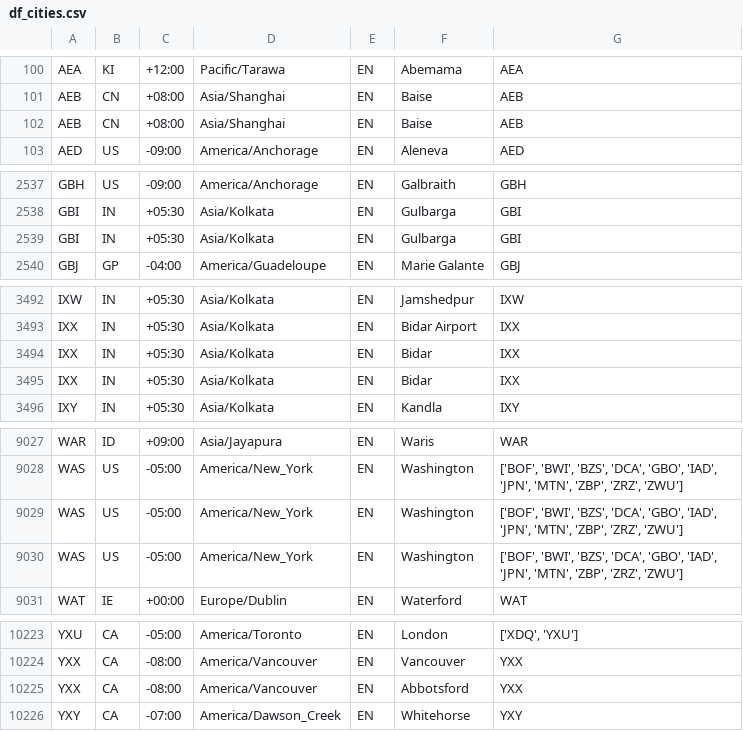
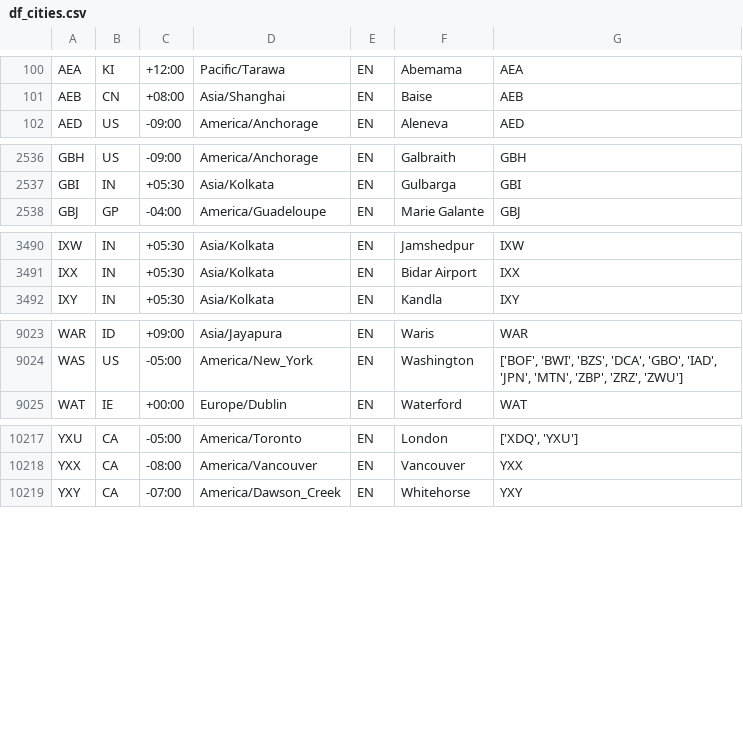
Before and after one commit to mkvph0ch/dst_airlines, a CSV file: data/df_cities.csv, drawn as a sheet; only a part is shown, gaps mark what is left out.

```diff
--- a/data/df_cities.csv
+++ b/data/df_cities.csv
@@ -101,3 +101,2 @@ AEA;KI;+12:00;Pacific/Tarawa;EN;Abemama;AEA
 AEB;CN;+08:00;Asia/Shanghai;EN;Baise;AEB
-AEB;CN;+08:00;Asia/Shanghai;EN;Baise;AEB
 AED;US;-09:00;America/Anchorage;EN;Aleneva;AED
@@ -2538,3 +2537,2 @@ GBH;US;-09:00;America/Anchorage;EN;Galbraith;GBH
 GBI;IN;+05:30;Asia/Kolkata;EN;Gulbarga;GBI
-GBI;IN;+05:30;Asia/Kolkata;EN;Gulbarga;GBI
 GBJ;GP;-04:00;America/Guadeloupe;EN;Marie Galante;GBJ
@@ -3493,4 +3491,2 @@ IXW;IN;+05:30;Asia/Kolkata;EN;Jamshedpur;IXW
 IXX;IN;+05:30;Asia/Kolkata;EN;Bidar Airport;IXX
-IXX;IN;+05:30;Asia/Kolkata;EN;Bidar;IXX
-IXX;IN;+05:30;Asia/Kolkata;EN;Bidar;IXX
 IXY;IN;+05:30;Asia/Kolkata;EN;Kandla;IXY
@@ -9028,4 +9024,2 @@ WAR;ID;+09:00;Asia/Jayapura;EN;Waris;WAR
 WAS;US;-05:00;America/New_York;EN;Washington;['BOF', 'BWI', 'BZS', 'DCA', 'GBO', 'IAD', 'JPN', 'MTN', 'ZBP', 'ZRZ', 'ZWU']
-WAS;US;-05:00;America/New_York;EN;Washington;['BOF', 'BWI', 'BZS', 'DCA', 'GBO', 'IAD', 'JPN', 'MTN', 'ZBP', 'ZRZ', 'ZWU']
-WAS;US;-05:00;America/New_York;EN;Washington;['BOF', 'BWI', 'BZS', 'DCA', 'GBO', 'IAD', 'JPN', 'MTN', 'ZBP', 'ZRZ', 'ZWU']
 WAT;IE;+00:00;Europe/Dublin;EN;Waterford;WAT
@@ -10224,3 +10218,2 @@ YXU;CA;-05:00;America/Toronto;EN;London;['XDQ', 'YXU']
 YXX;CA;-08:00;America/Vancouver;EN;Vancouver;YXX
-YXX;CA;-08:00;America/Vancouver;EN;Abbotsford;YXX
 YXY;CA;-07:00;America/Dawson_Creek;EN;Whitehorse;YXY
```
Also changed, not shown: data/df_aircrafts.csv, data/df_airlines.csv, 1 other file.
